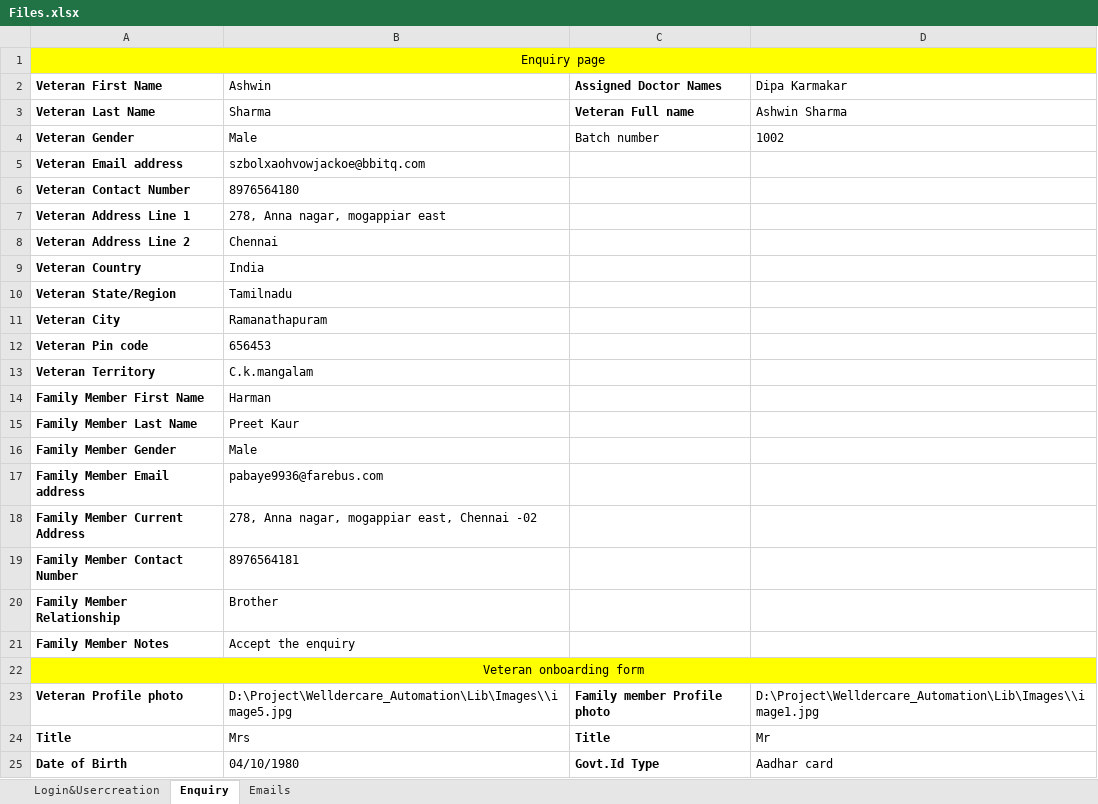
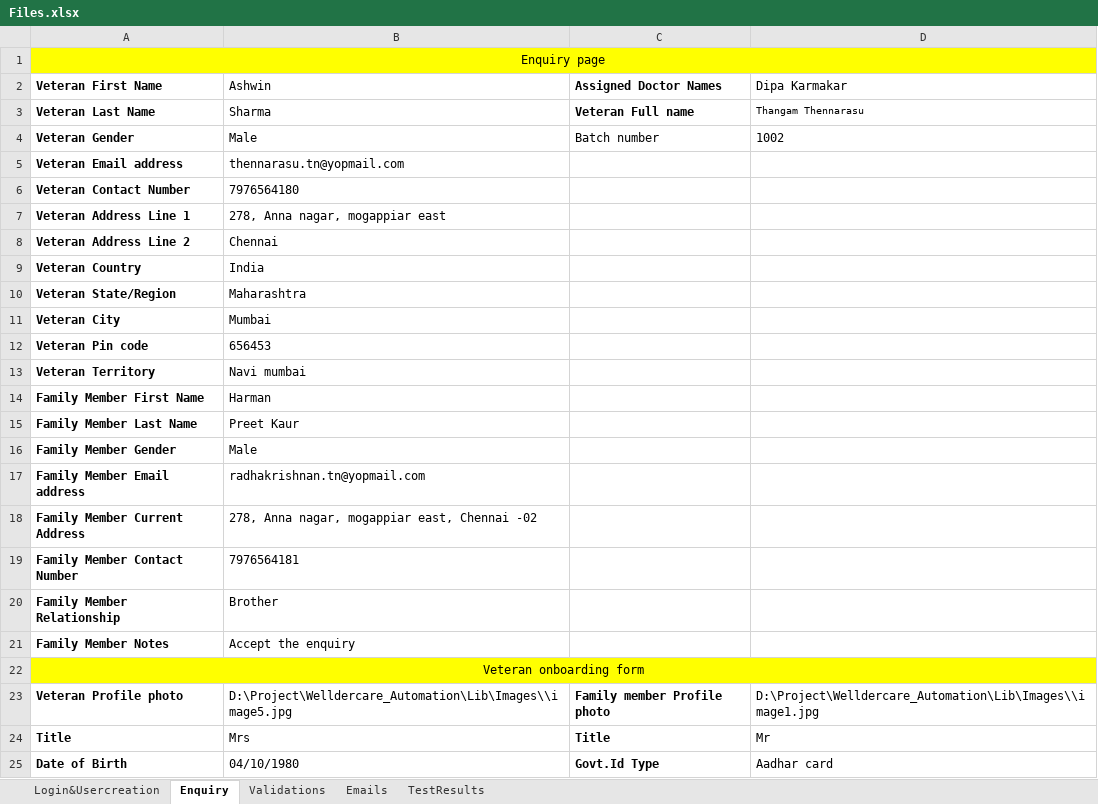
Before and after one commit to Emarson-S/Welldercare_Automation, an Excel workbook: Excel Files/Files.xlsx, sheet Enquiry, drawn as a sheet; only a part is shown; values as stored, in another font and other column widths than the file's, no borders; the diff names each change by its address in the sheet, - before the commit and + after, or states it on an @@ line.

```diff
--- a/Excel Files/Files.xlsx (sheet Enquiry)
+++ b/Excel Files/Files.xlsx (sheet Enquiry)
+sheet tab: Validations
+sheet tab: TestResults
-D3 (Dipa Karmakar): Ashwin Sharma
+D3 (Dipa Karmakar): Thangam Thennarasu
@@ D3 text size: smaller @@
-B5 (Ashwin): szbolxaohvowjackoe@bbitq.com
+B5 (Ashwin): thennarasu.tn@yopmail.com
-B6 (Ashwin): 8976564180
+B6 (Ashwin): 7976564180
-B10 (Ashwin): Tamilnadu
+B10 (Ashwin): Maharashtra
-B11 (Ashwin): Ramanathapuram
+B11 (Ashwin): Mumbai
-B13 (Ashwin): C.k.mangalam
+B13 (Ashwin): Navi mumbai
-B17 (Ashwin): pabaye9936@farebus.com
+B17 (Ashwin): radhakrishnan.tn@yopmail.com
-B19 (Ashwin): 8976564181
+B19 (Ashwin): 7976564181
```
Also changed, not shown: sheet Login&Usercreation, 59 other files.
